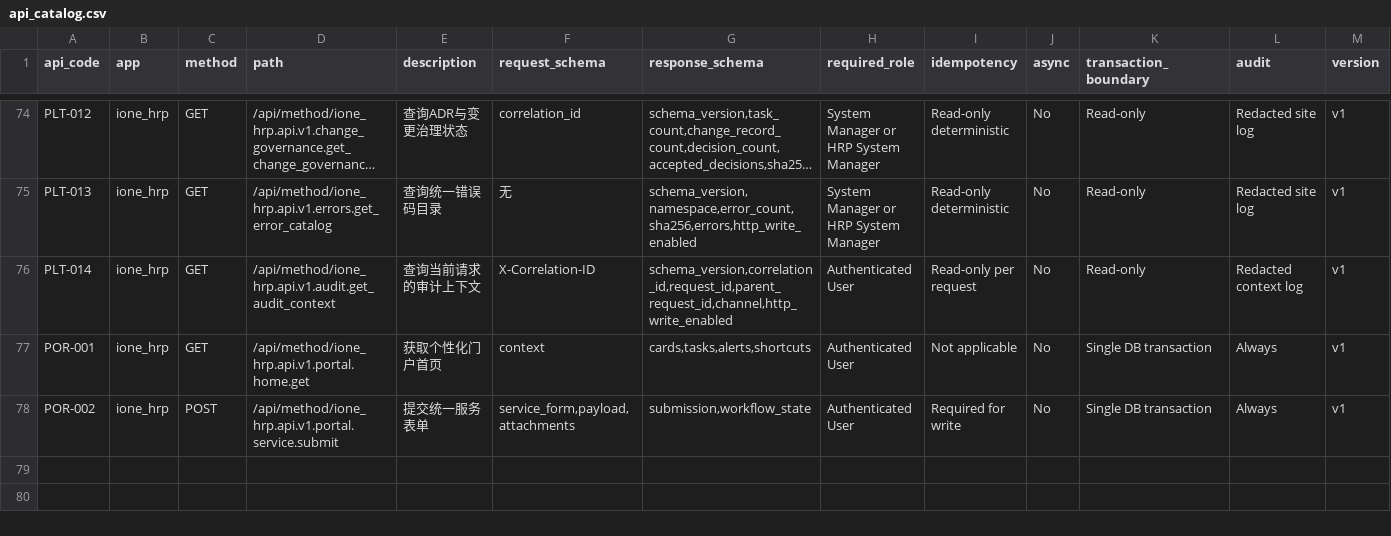
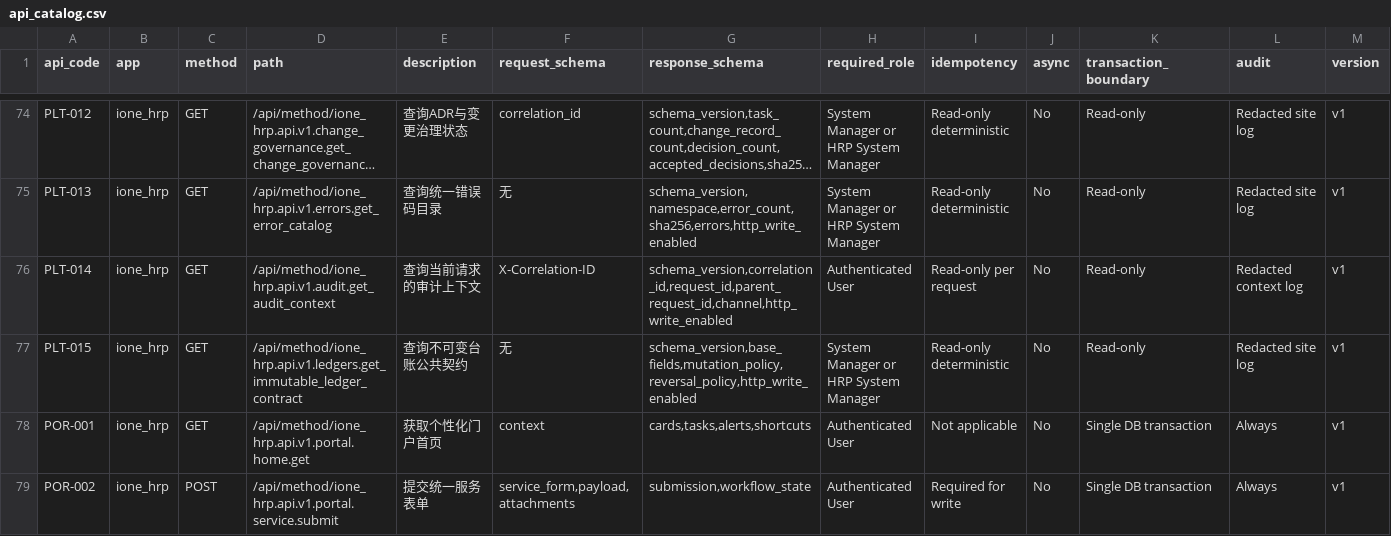
Before and after one commit to jerry317395616/ione_hrp, a CSV file: api/api_catalog.csv, drawn as a sheet; only a part is shown, gaps mark what is left out; long unchanged cells end in …; rows hold the shown columns only; the diff names each change by its address in the sheet, - before the commit and + after, or states it on an @@ line.

Commit message:
feat: establish immutable ledger base

```diff
--- a/api/api_catalog.csv
+++ b/api/api_catalog.csv
+row 77: PLT-015 | ione_hrp | GET | /api/method/ione_hrp.api.v1.ledgers.get_immutable_ledger_contract | 查询不可变台账公共契约 | 无 | schema_version,base_fields,mutation_policy,reversal_policy,http_write_enabled | System Manager or HRP System Manager | Read-only deterministic | No | Read-only | Redacted site log | v1
```
Also changed, not shown: backlog/backlog.csv, 19 other files.
